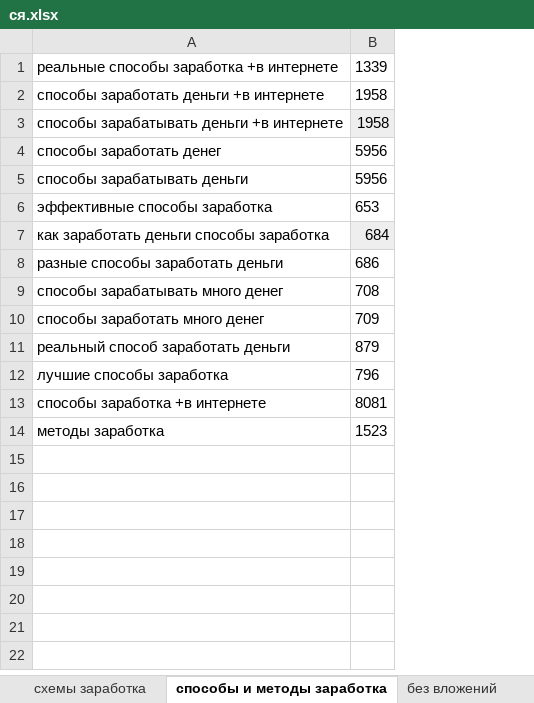
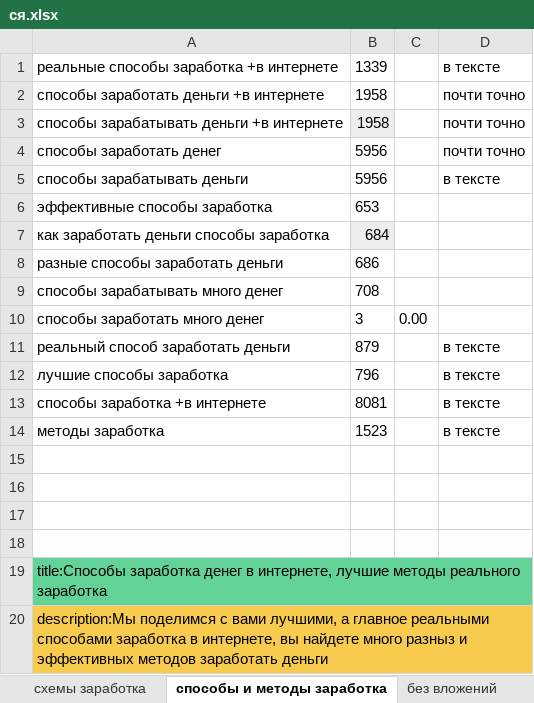
Before and after one commit to Mr-Tony0/website-about-earnings, an Excel workbook: ся.xlsx, sheet способы и методы заработка, drawn as a sheet; values as stored, in another font and other column widths than the file's, no borders; charts and pictures not drawn; the diff names each change by its address in the sheet, - before the commit and + after, or states it on an @@ line.

```diff
--- a/ся.xlsx (sheet способы и методы заработка)
+++ b/ся.xlsx (sheet способы и методы заработка)
+column C, row 10: 0.00
+column D, rows 1-14: в тексте | почти точно | почти точно | почти точно | в тексте |  |  |  |  |  | в тексте | в тексте | в тексте | в тексте
-B10: 709
+B10: 3
+row 15: (empty)
+row 16: (empty)
+row 17: (empty)
+row 18: (empty)
+row 19: title:Способы заработка денег в интернете, лучшие методы реального заработка
+row 20: description:Мы поделимся с вами лучшими, а главное реальными способами заработка в интернете, вы найдете много разныз и эффективных методов заработать деньги
```
Also changed, not shown: sheet Лист1, sheet без вложений, sheet пассивный, sheet с вложениями, sheet мобайл, sheet схемы заработка, 3 more sheets, other sheet tabs, charts or pictures, 26 other files.
